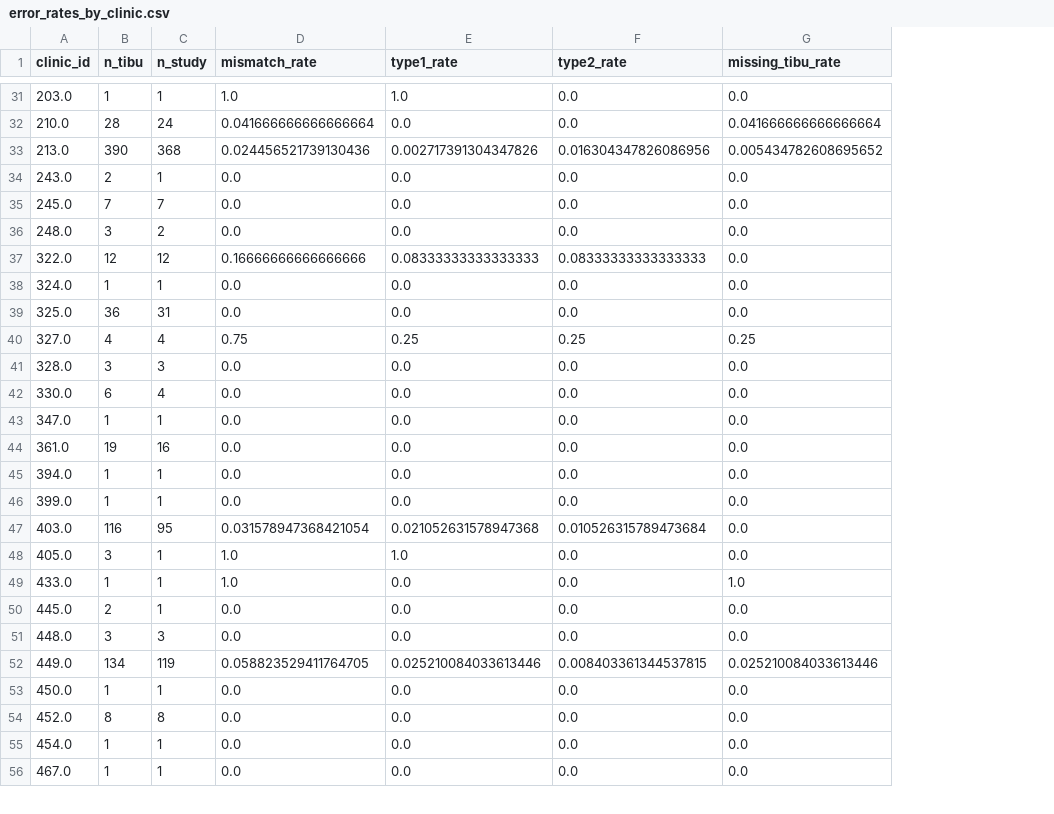
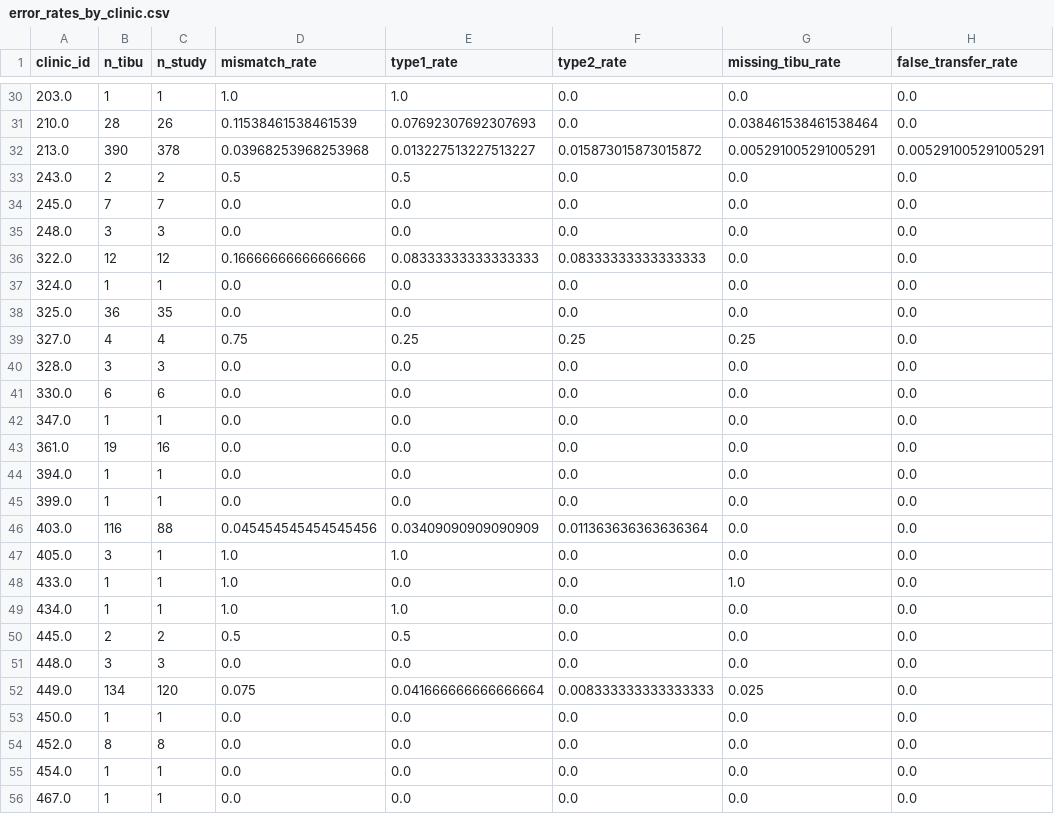
Before and after one commit to jennyzhao8/UROP-Keheala, a CSV file: output/error_rates_by_clinic.csv, drawn as a sheet; only a part is shown, gaps mark what is left out; addresses are those after the commit; the diff covers the shown part only; the diff names each change by its address in the sheet, - before the commit and + after, or states it on an @@ line.

```diff
--- a/output/error_rates_by_clinic.csv
+++ b/output/error_rates_by_clinic.csv
+column H (false_transfer_rate), rows 30-48: 0.0 | 0.0 | 0.005291005291005291 | 0.0 | 0.0 | 0.0 | 0.0 | 0.0 | 0.0 | 0.0 | 0.0 | 0.0 | 0.0 | 0.0 | 0.0 | 0.0 | 0.0 | 0.0 | 0.0; rows 50-56: all 0.0
-C31 (n_study): 24
+C31 (n_study): 26
-D31 (mismatch_rate): 0.041666666666666664
+D31 (mismatch_rate): 0.11538461538461539
-E31 (type1_rate): 0.0
+E31 (type1_rate): 0.07692307692307693
-G31 (missing_tibu_rate): 0.041666666666666664
+G31 (missing_tibu_rate): 0.038461538461538464
-C32 (n_study): 368
+C32 (n_study): 378
-D32 (mismatch_rate): 0.024456521739130436
+D32 (mismatch_rate): 0.03968253968253968
-E32 (type1_rate): 0.002717391304347826
+E32 (type1_rate): 0.013227513227513227
-F32 (type2_rate): 0.016304347826086956
+F32 (type2_rate): 0.015873015873015872
-G32 (missing_tibu_rate): 0.005434782608695652
+G32 (missing_tibu_rate): 0.005291005291005291
-C33 (n_study): 1
+C33 (n_study): 2
-D33 (mismatch_rate): 0.0
+D33 (mismatch_rate): 0.5
-E33 (type1_rate): 0.0
+E33 (type1_rate): 0.5
-C35 (n_study): 2
+C35 (n_study): 3
-C38 (n_study): 31
+C38 (n_study): 35
-C41 (n_study): 4
+C41 (n_study): 6
-C46 (n_study): 95
+C46 (n_study): 88
-D46 (mismatch_rate): 0.031578947368421054
+D46 (mismatch_rate): 0.045454545454545456
-E46 (type1_rate): 0.021052631578947368
+E46 (type1_rate): 0.03409090909090909
-F46 (type2_rate): 0.010526315789473684
+F46 (type2_rate): 0.011363636363636364
+row 49: 434.0 | 1 | 1 | 1.0 | 1.0 | 0.0 | 0.0 | 0.0
-C50 (n_study): 1
+C50 (n_study): 2
-D50 (mismatch_rate): 0.0
+D50 (mismatch_rate): 0.5
-E50 (type1_rate): 0.0
+E50 (type1_rate): 0.5
-C52 (n_study): 119
+C52 (n_study): 120
-D52 (mismatch_rate): 0.058823529411764705
+D52 (mismatch_rate): 0.075
-E52 (type1_rate): 0.025210084033613446
+E52 (type1_rate): 0.041666666666666664
-F52 (type2_rate): 0.008403361344537815
+F52 (type2_rate): 0.008333333333333333
-G52 (missing_tibu_rate): 0.025210084033613446
+G52 (missing_tibu_rate): 0.025
```
Also changed, not shown: 1 added row, 3 removed rows and 68 edited cells elsewhere in this file, output/error_rates_by_clinic_n10.csv, output/error_rates_by_outcome.csv, 36 other files.
